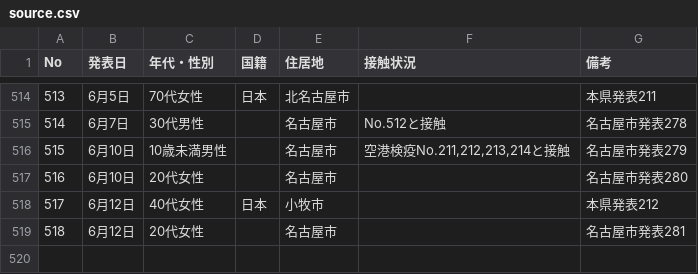
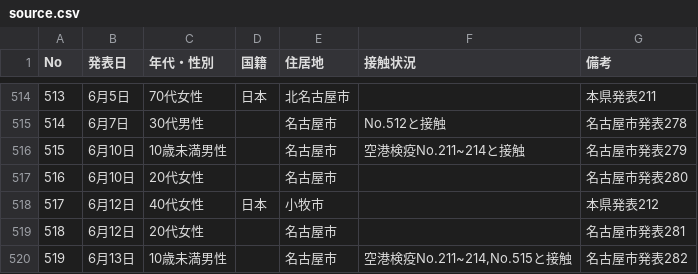
Before and after one commit to code4nagoya/covid19-scrape, a CSV file: source.csv, drawn as a sheet; only a part is shown, gaps mark what is left out.

```diff
--- a/source.csv
+++ b/source.csv
@@ -515,3 +515,3 @@ No,発表日,年代・性別,国籍,住居地,接触状況,備考
 514,6月7日,30代男性,,名古屋市,No.512と接触,名古屋市発表278
-515,6月10日,10歳未満男性,,名古屋市,"空港検疫No.211,212,213,214と接触",名古屋市発表279
+515,6月10日,10歳未満男性,,名古屋市,空港検疫No.211~214と接触,名古屋市発表279
 516,6月10日,20代女性,,名古屋市,,名古屋市発表280
@@ -519 +519,2 @@ No,発表日,年代・性別,国籍,住居地,接触状況,備考
 518,6月12日,20代女性,,名古屋市,,名古屋市発表281
+519,6月13日,10歳未満男性,,名古屋市,"空港検疫No.211~214,No.515と接触",名古屋市発表282
```
Also changed, not shown: 1 other file.
